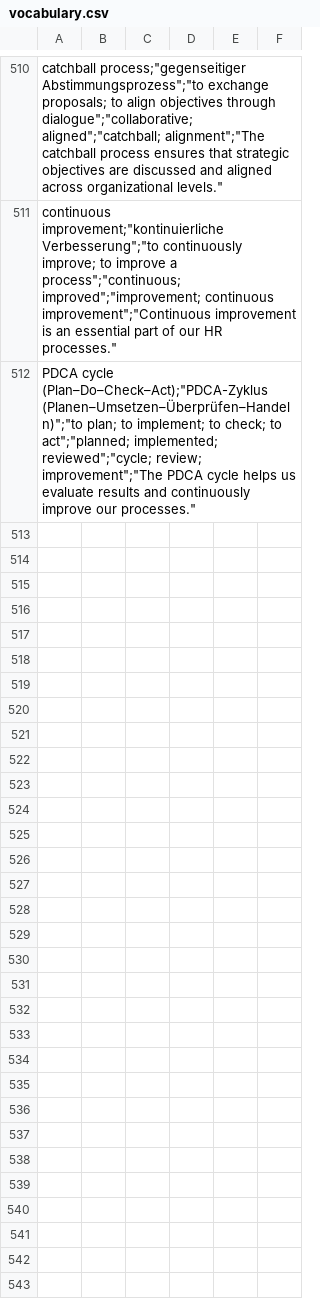
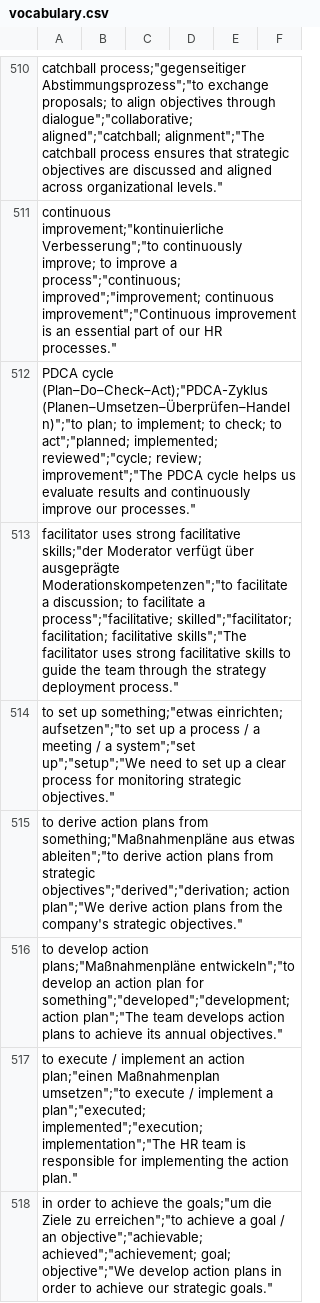
Before and after one commit to Ertas136/global-hr-vocabulary, a CSV file: vocabulary.csv, drawn as a sheet; only a part is shown, gaps mark what is left out.

Commit message:
Update vocabulary.csv

```diff
--- a/vocabulary.csv
+++ b/vocabulary.csv
@@ -512 +512,7 @@
 "PDCA cycle (Plan–Do–Check–Act)";"PDCA-Zyklus (Planen–Umsetzen–Überprüfen–Handeln)";"to plan; to implement; to check; to act";"planned; implemented; reviewed";"cycle; review; improvement";"The PDCA cycle helps us evaluate results and continuously improve our processes."
+"facilitator uses strong facilitative skills";"der Moderator verfügt über ausgeprägte Moderationskompetenzen";"to facilitate a discussion; to facilitate a process";"facilitative; skilled";"facilitator; facilitation; facilitative skills";"The facilitator uses strong facilitative skills to guide the team through the strategy deployment process."
+"to set up something";"etwas einrichten; aufsetzen";"to set up a process / a meeting / a system";"set up";"setup";"We need to set up a clear process for monitoring strategic objectives."
+"to derive action plans from something";"Maßnahmenpläne aus etwas ableiten";"to derive action plans from strategic objectives";"derived";"derivation; action plan";"We derive action plans from the company's strategic objectives."
+"to develop action plans";"Maßnahmenpläne entwickeln";"to develop an action plan for something";"developed";"development; action plan";"The team develops action plans to achieve its annual objectives."
+"to execute / implement an action plan";"einen Maßnahmenplan umsetzen";"to execute / implement a plan";"executed; implemented";"execution; implementation";"The HR team is responsible for implementing the action plan."
+"in order to achieve the goals";"um die Ziele zu erreichen";"to achieve a goal / an objective";"achievable; achieved";"achievement; goal; objective";"We develop action plans in order to achieve our strategic goals."
```
